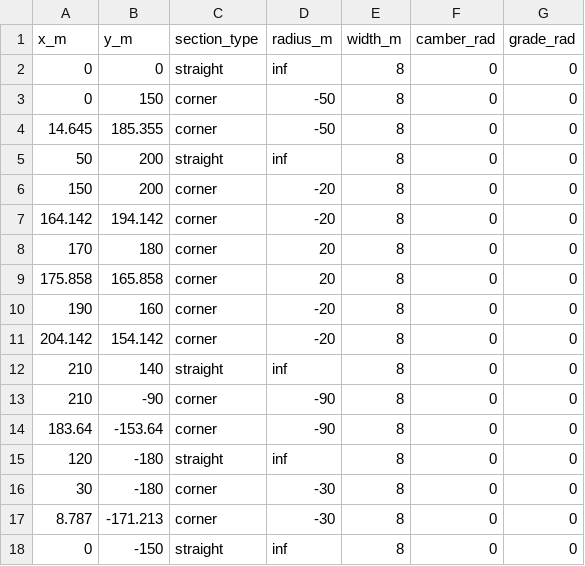
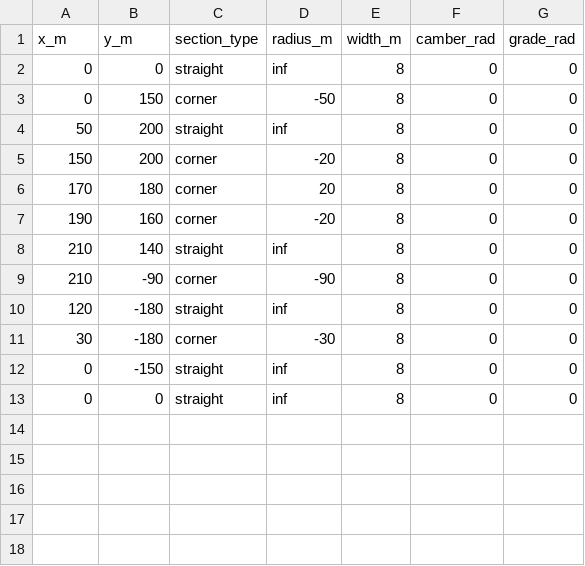
Before and after one commit to rob-graham/lap-time-optimisation, a CSV file: data/track_layout.csv, drawn as a sheet.

Commit message:
Simplified the sample track csv inputs

```diff
--- a/data/track_layout.csv
+++ b/data/track_layout.csv
@@ -3,16 +3,11 @@ x_m,y_m,section_type,radius_m,width_m,camber_rad,grade_rad
 0,150,corner,-50,8,0,0
-14.645,185.355,corner,-50,8,0,0
 50,200,straight,inf,8,0,0
 150,200,corner,-20,8,0,0
-164.142,194.142,corner,-20,8,0,0
 170,180,corner,20,8,0,0
-175.858,165.858,corner,20,8,0,0
 190,160,corner,-20,8,0,0
-204.142,154.142,corner,-20,8,0,0
 210,140,straight,inf,8,0,0
 210,-90,corner,-90,8,0,0
-183.64,-153.64,corner,-90,8,0,0
 120,-180,straight,inf,8,0,0
 30,-180,corner,-30,8,0,0
-8.787,-171.213,corner,-30,8,0,0
 0,-150,straight,inf,8,0,0
+0,0,straight,inf,8,0,0
```
Also changed, not shown: 1 other file.
